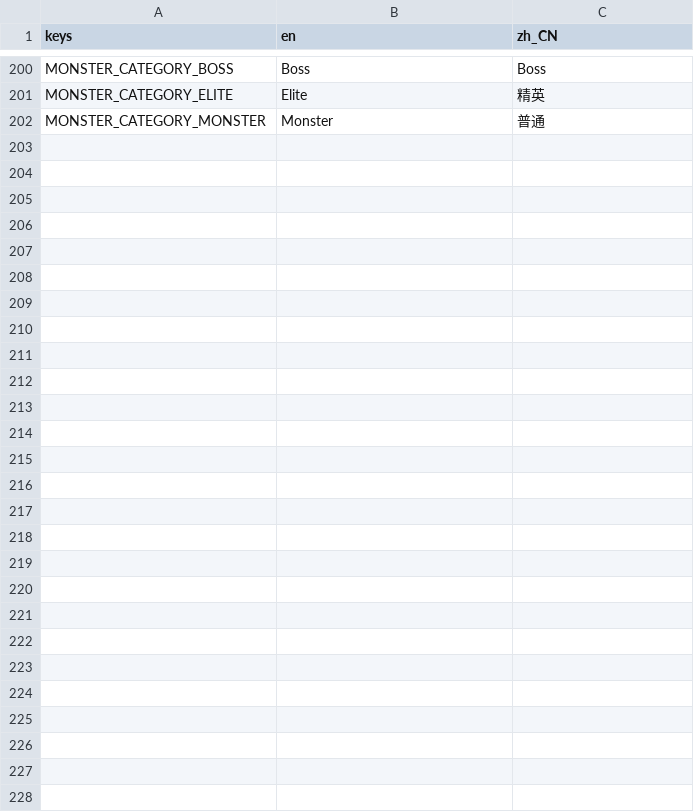
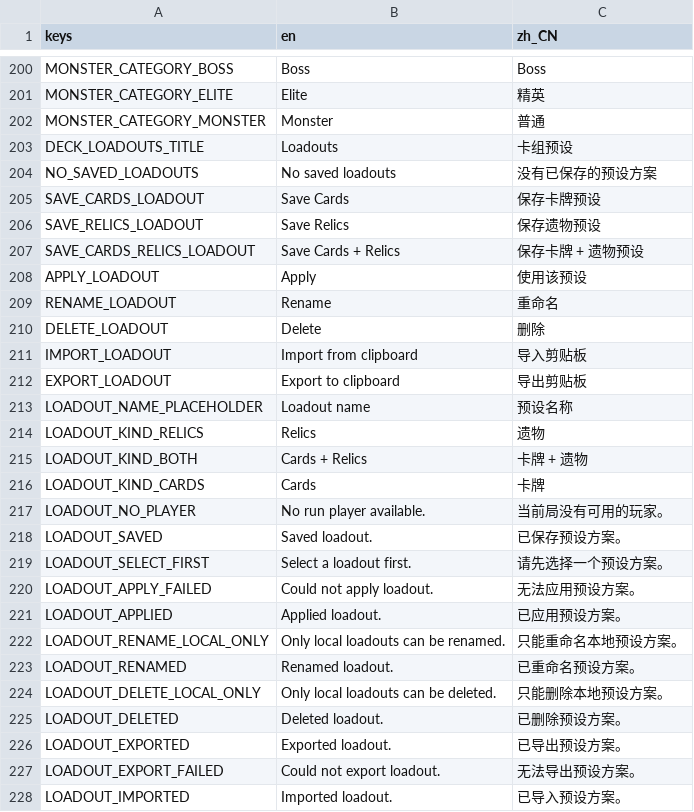
Before and after one commit to qw2341/Loadout-Mod-2, a CSV file: Loadout/localization/uitext.csv, drawn as a sheet; only a part is shown, gaps mark what is left out.

Commit message:
Added Deck Loadout Localizations

```diff
--- a/Loadout/localization/uitext.csv
+++ b/Loadout/localization/uitext.csv
@@ -202 +202,27 @@ MONSTER_CATEGORY_ELITE,Elite,精英
 MONSTER_CATEGORY_MONSTER,Monster,普通
+DECK_LOADOUTS_TITLE,Loadouts,卡组预设
+NO_SAVED_LOADOUTS,No saved loadouts,没有已保存的预设方案
+SAVE_CARDS_LOADOUT,Save Cards,保存卡牌预设
+SAVE_RELICS_LOADOUT,Save Relics,保存遗物预设
+SAVE_CARDS_RELICS_LOADOUT,Save Cards + Relics,保存卡牌 + 遗物预设
+APPLY_LOADOUT,Apply,使用该预设
+RENAME_LOADOUT,Rename,重命名
+DELETE_LOADOUT,Delete,删除
+IMPORT_LOADOUT,Import from clipboard,导入剪贴板
+EXPORT_LOADOUT,Export to clipboard,导出剪贴板
+LOADOUT_NAME_PLACEHOLDER,Loadout name,预设名称
+LOADOUT_KIND_RELICS,Relics,遗物
+LOADOUT_KIND_BOTH,Cards + Relics,卡牌 + 遗物
+LOADOUT_KIND_CARDS,Cards,卡牌
+LOADOUT_NO_PLAYER,No run player available.,当前局没有可用的玩家。
+LOADOUT_SAVED,Saved loadout.,已保存预设方案。
+LOADOUT_SELECT_FIRST,Select a loadout first.,请先选择一个预设方案。
+LOADOUT_APPLY_FAILED,Could not apply loadout.,无法应用预设方案。
+LOADOUT_APPLIED,Applied loadout.,已应用预设方案。
+LOADOUT_RENAME_LOCAL_ONLY,Only local loadouts can be renamed.,只能重命名本地预设方案。
+LOADOUT_RENAMED,Renamed loadout.,已重命名预设方案。
+LOADOUT_DELETE_LOCAL_ONLY,Only local loadouts can be deleted.,只能删除本地预设方案。
+LOADOUT_DELETED,Deleted loadout.,已删除预设方案。
+LOADOUT_EXPORTED,Exported loadout.,已导出预设方案。
+LOADOUT_EXPORT_FAILED,Could not export loadout.,无法导出预设方案。
+LOADOUT_IMPORTED,Imported loadout.,已导入预设方案。
```
Also changed, not shown: 2 other files.
